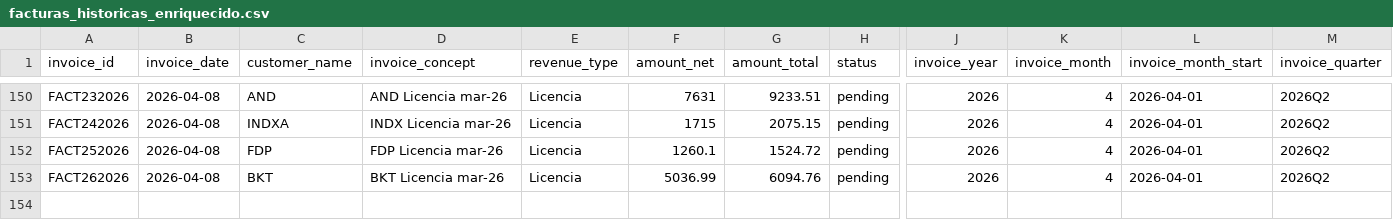
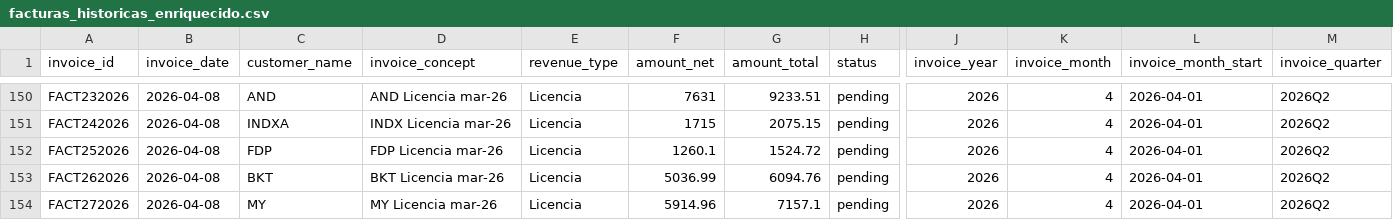
Before and after one commit to ifm1912/dashboard-financiero, a CSV file: public/data/facturas_historicas_enriquecido.csv, drawn as a sheet; only a part is shown, gaps mark what is left out; rows hold the shown columns only; the diff names each change by its address in the sheet, - before the commit and + after, or states it on an @@ line.

Commit message:
Auto-sync facturas: crear FACT272026

```diff
--- a/public/data/facturas_historicas_enriquecido.csv
+++ b/public/data/facturas_historicas_enriquecido.csv
+row 154: FACT272026 | 2026-04-08 | MY | MY Licencia mar-26 | Licencia | 5914.96 | 7157.1 | pending | 2026 | 4 | 2026-04-01 | 2026Q2
```
